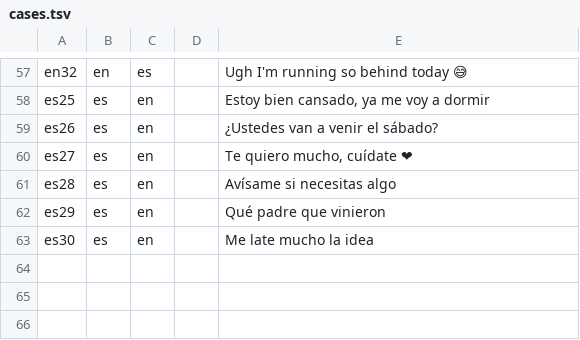
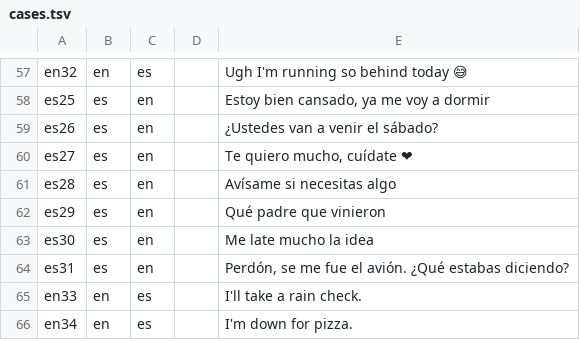
Before and after one commit to bags156/message-center, a TSV file: tools/quality-eval/cases.tsv, drawn as a sheet; only a part is shown, gaps mark what is left out; the diff names each change by its address in the sheet, - before the commit and + after, or states it on an @@ line.

```diff
--- a/tools/quality-eval/cases.tsv
+++ b/tools/quality-eval/cases.tsv
+row 64: es31 | es | en |  | Perdón, se me fue el avión. ¿Qué estabas diciendo?
+row 65: en33 | en | es |  | I'll take a rain check.
+row 66: en34 | en | es |  | I'm down for pizza.
```
Also changed, not shown: 1 other file.
